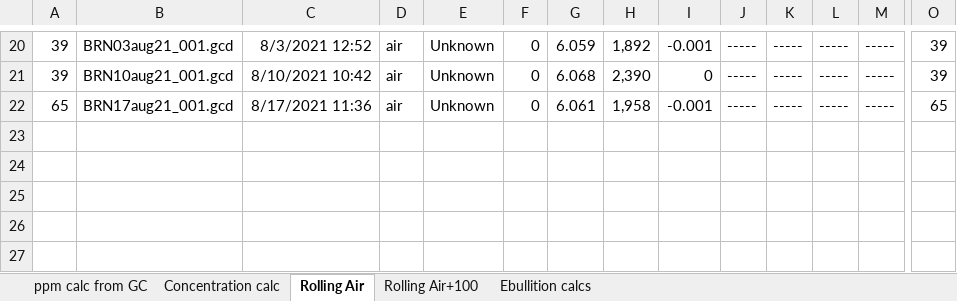
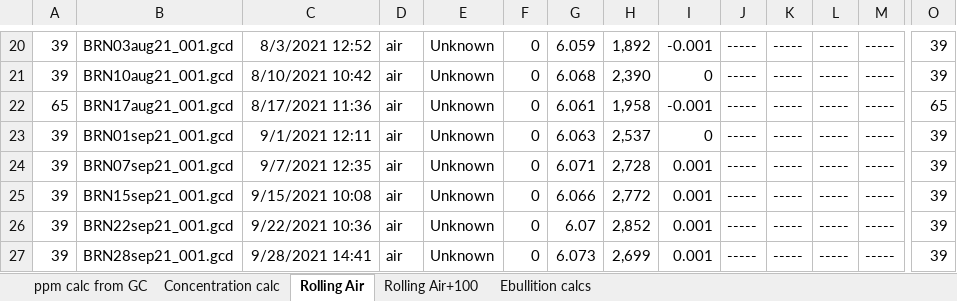
Before and after one commit to CareyLabVT/Reservoirs, an Excel workbook: Data/DataNotYetUploadedToEDI/Raw_GHG/2021/GHG_MEGA_GC_SHEET_EXCEL_2021.xlsx, sheet Rolling Air, drawn as a sheet; only a part is shown, gaps mark what is left out; values as stored, in another font and other column widths than the file's, no borders; rows hold the shown columns only; the diff names each change by its address in the sheet, - before the commit and + after, or states it on an @@ line.

```diff
--- a/Data/DataNotYetUploadedToEDI/Raw_GHG/2021/GHG_MEGA_GC_SHEET_EXCEL_2021.xlsx (sheet Rolling Air)
+++ b/Data/DataNotYetUploadedToEDI/Raw_GHG/2021/GHG_MEGA_GC_SHEET_EXCEL_2021.xlsx (sheet Rolling Air)
+row 23: 39 | BRN01sep21_001.gcd | 9/1/2021 12:11 | air | Unknown | 0 | 6.063 | 2,537 | 0 | ----- | ----- | ----- | ----- | 39
+row 24: 39 | BRN07sep21_001.gcd | 9/7/2021 12:35 | air | Unknown | 0 | 6.071 | 2,728 | 0.001 | ----- | ----- | ----- | ----- | 39
+row 25: 39 | BRN15sep21_001.gcd | 9/15/2021 10:08 | air | Unknown | 0 | 6.066 | 2,772 | 0.001 | ----- | ----- | ----- | ----- | 39
+row 26: 39 | BRN22sep21_001.gcd | 9/22/2021 10:36 | air | Unknown | 0 | 6.07 | 2,852 | 0.001 | ----- | ----- | ----- | ----- | 39
+row 27: 39 | BRN28sep21_001.gcd | 9/28/2021 14:41 | air | Unknown | 0 | 6.073 | 2,699 | 0.001 | ----- | ----- | ----- | ----- | 39
```
Also changed, not shown: sheet Concentration calc, sheet ppm calc from GC, sheet Rolling Air+100.
